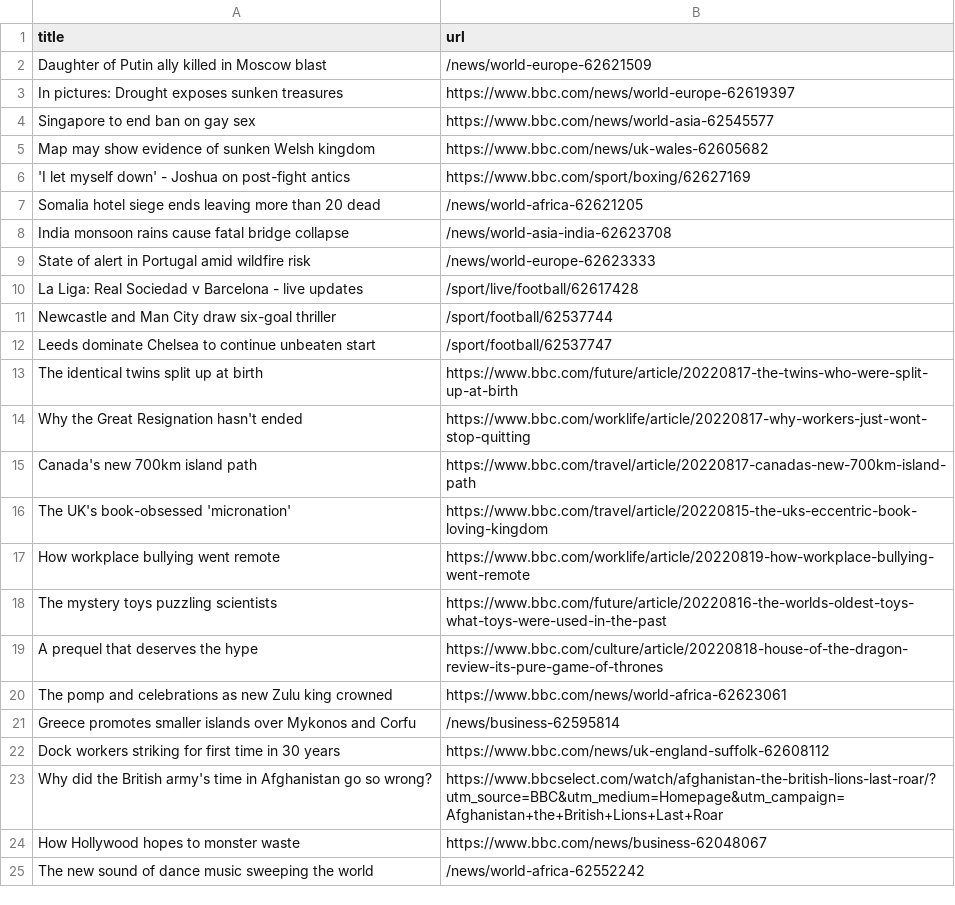
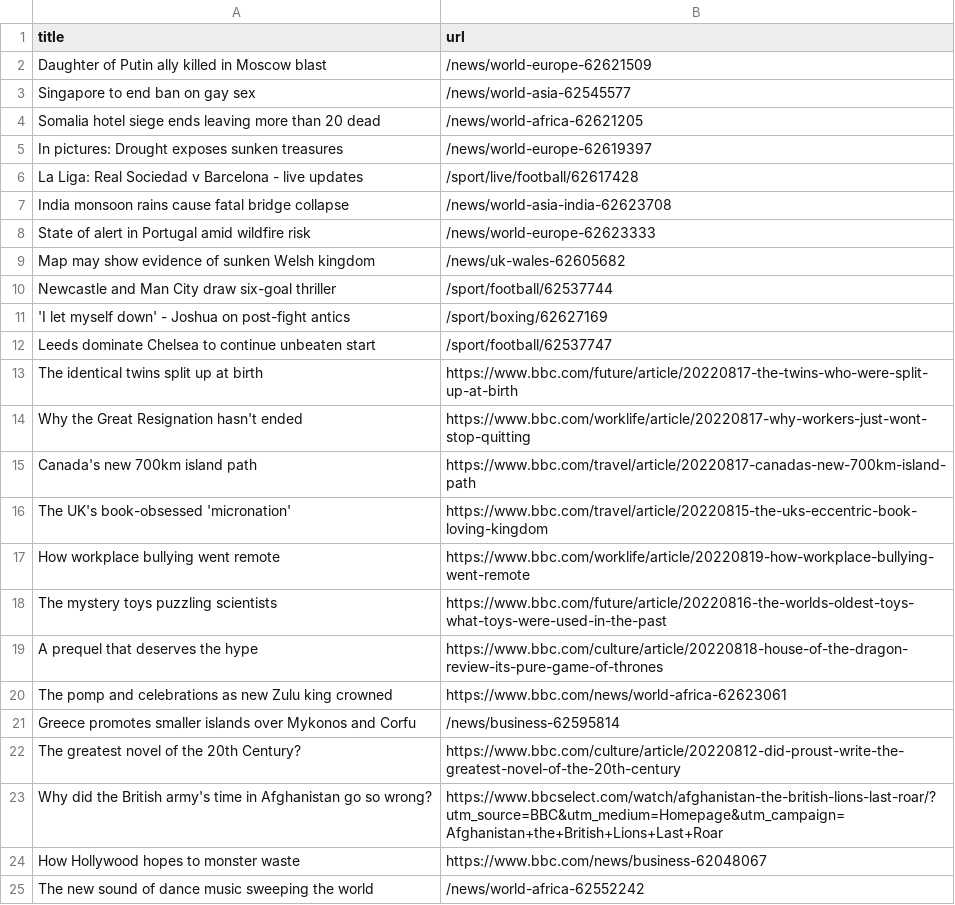
Before and after one commit to jsoma/automatic-scraper-bbc, a CSV file: bbc.csv, drawn as a sheet; only a part is shown.

```diff
--- a/bbc.csv
+++ b/bbc.csv
@@ -2,11 +2,11 @@ title,url
 Daughter of Putin ally killed in Moscow blast,/news/world-europe-62621509
-In pictures: Drought exposes sunken treasures,https://www.bbc.com/news/world-europe-62619397
-Singapore to end ban on gay sex,https://www.bbc.com/news/world-asia-62545577
-Map may show evidence of sunken Welsh kingdom,https://www.bbc.com/news/uk-wales-62605682
-'I let myself down' - Joshua on post-fight antics,https://www.bbc.com/sport/boxing/62627169
+Singapore to end ban on gay sex,/news/world-asia-62545577
 Somalia hotel siege ends leaving more than 20 dead,/news/world-africa-62621205
+In pictures: Drought exposes sunken treasures,/news/world-europe-62619397
+La Liga: Real Sociedad v Barcelona - live updates,/sport/live/football/62617428
 India monsoon rains cause fatal bridge collapse,/news/world-asia-india-62623708
 State of alert in Portugal amid wildfire risk,/news/world-europe-62623333
-La Liga: Real Sociedad v Barcelona - live updates,/sport/live/football/62617428
+Map may show evidence of sunken Welsh kingdom,/news/uk-wales-62605682
 Newcastle and Man City draw six-goal thriller,/sport/football/62537744
+'I let myself down' - Joshua on post-fight antics,/sport/boxing/62627169
 Leeds dominate Chelsea to continue unbeaten start,/sport/football/62537747
@@ -21,3 +21,3 @@ The pomp and celebrations as new Zulu king crowned,https://www.bbc.com/news/worl
 Greece promotes smaller islands over Mykonos and Corfu,/news/business-62595814
-Dock workers striking for first time in 30 years,https://www.bbc.com/news/uk-england-suffolk-62608112
+The greatest novel of the 20th Century?,https://www.bbc.com/culture/article/20220812-did-proust-write-the-greatest-novel-of-the-20th-century
 Why did the British army's time in Afghanistan go so wrong?,https://www.bbcselect.com/watch/afghanistan-the-british-lions-last-roar/?utm_source=BBC&utm_medium=Homepage&utm_campaign=Afghanistan+the+British+Lions+Last+Roar
```
